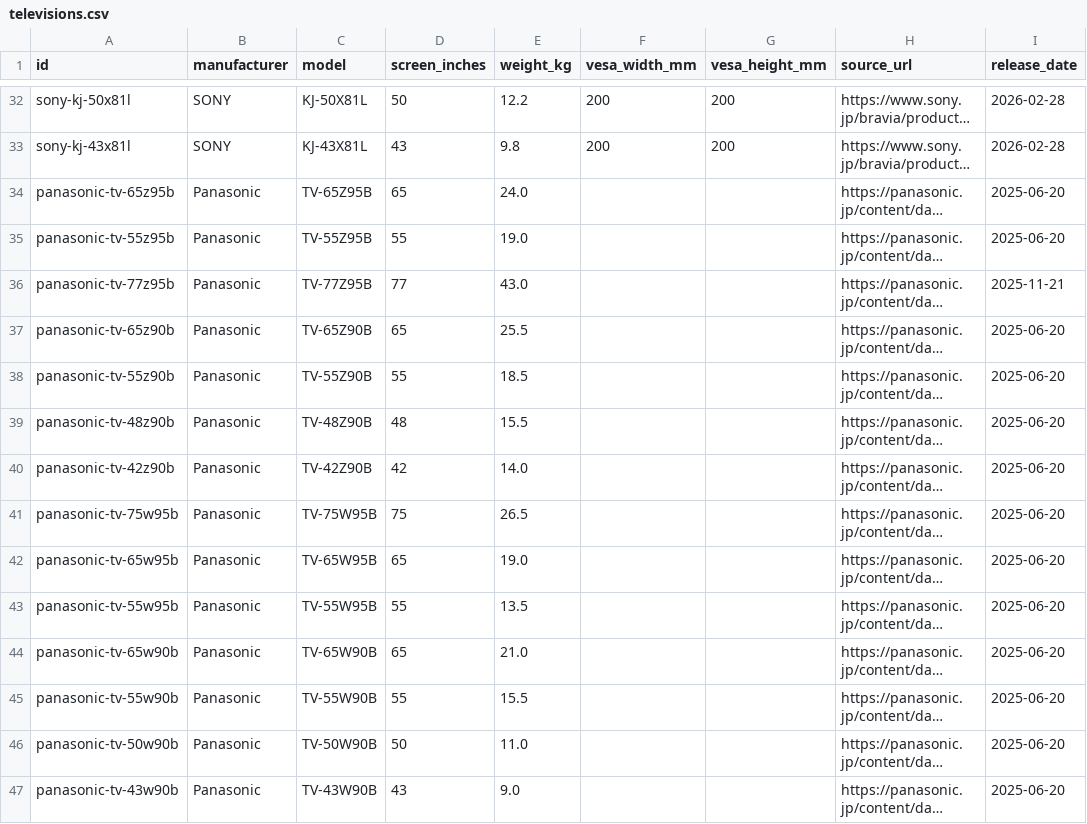
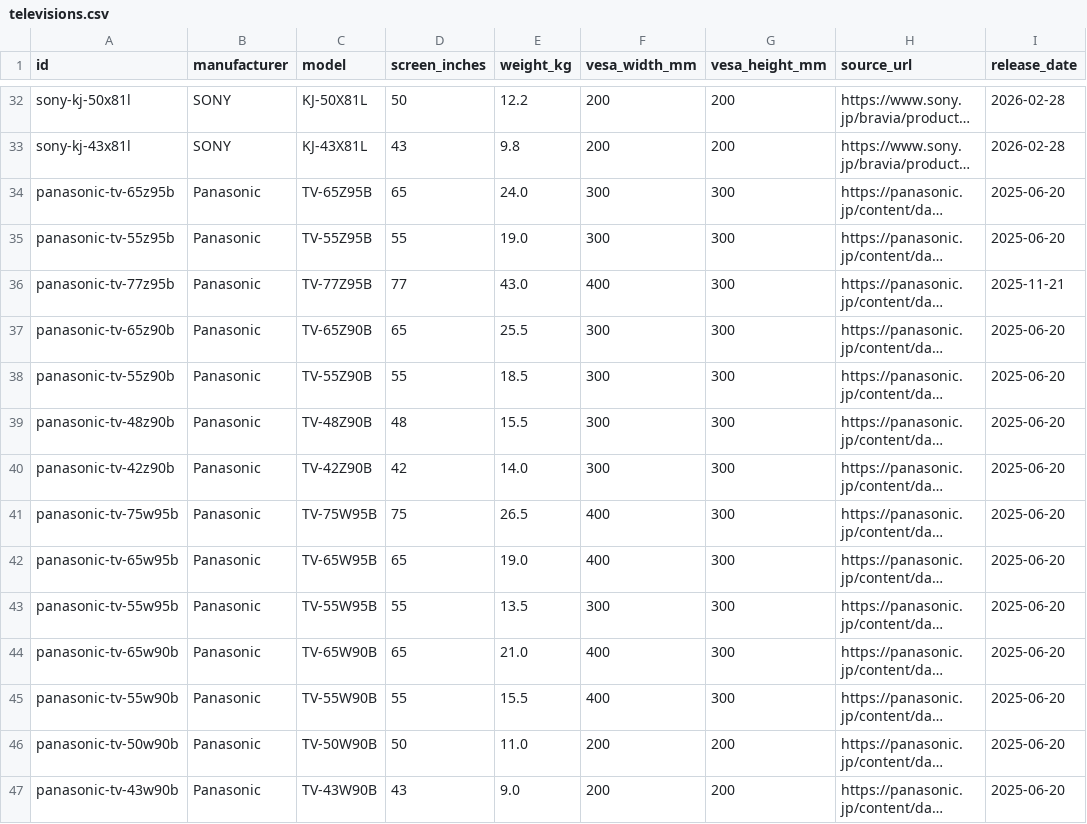
Before and after one commit to yukihirohase/tv-fit, a CSV file: data/televisions.csv, drawn as a sheet; only a part is shown, gaps mark what is left out; long unchanged cells end in …; the diff covers the shown part only; the diff names each change by its address in the sheet, - before the commit and + after, or states it on an @@ line.

```diff
--- a/data/televisions.csv
+++ b/data/televisions.csv
-F34:F35 (vesa_width_mm): (empty)
+F34:F35 (vesa_width_mm): 300
-G34:G45 (vesa_height_mm): (empty)
+G34:G45 (vesa_height_mm): 300
-F36 (vesa_width_mm): (empty)
+F36 (vesa_width_mm): 400
-F37:F40 (vesa_width_mm): (empty)
+F37:F40 (vesa_width_mm): 300
-F41:F42 (vesa_width_mm): (empty)
+F41:F42 (vesa_width_mm): 400
-F43 (vesa_width_mm): (empty)
+F43 (vesa_width_mm): 300
-F44:F45 (vesa_width_mm): (empty)
+F44:F45 (vesa_width_mm): 400
-F46:F47 (vesa_width_mm): (empty)
+F46:F47 (vesa_width_mm): 200
-G46:G47 (vesa_height_mm): (empty)
+G46:G47 (vesa_height_mm): 200
```
Also changed, not shown: 54 edited cells elsewhere in this file, 1 other file.
